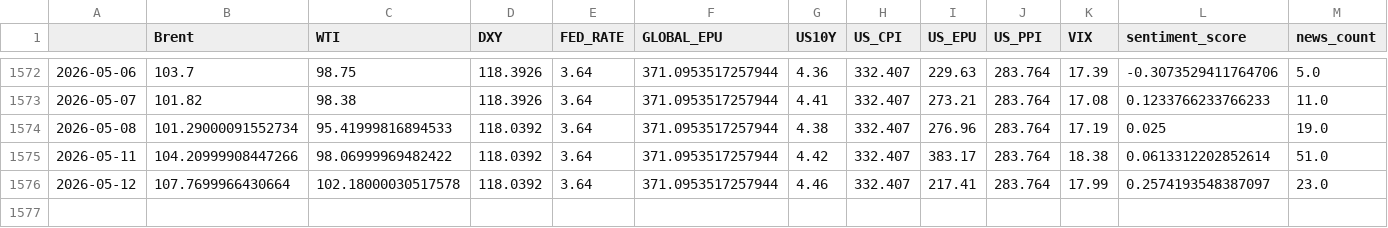
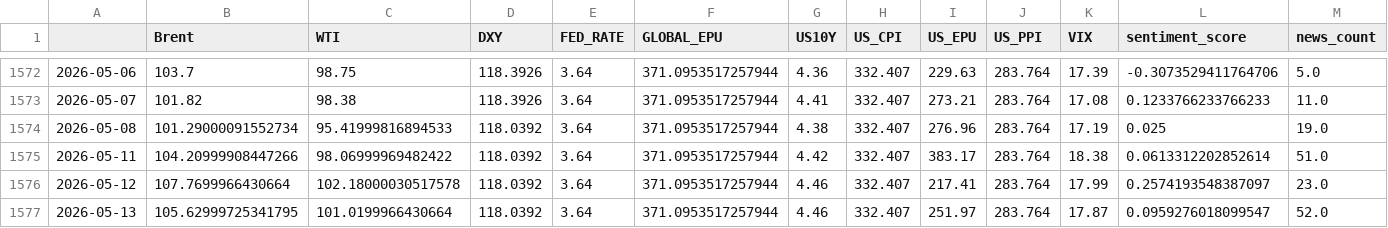
Before and after one commit to xu200612/oilsense, a CSV file: data/processed/feature_matrix.csv, drawn as a sheet; only a part is shown, gaps mark what is left out; rows hold the shown columns only; the diff names each change by its address in the sheet, - before the commit and + after, or states it on an @@ line.

```diff
--- a/data/processed/feature_matrix.csv
+++ b/data/processed/feature_matrix.csv
+row 1577: 2026-05-13 | 105.62999725341795 | 101.0199966430664 | 118.0392 | 3.64 | 371.0953517257944 | 4.46 | 332.407 | 251.97 | 283.764 | 17.87 | 0.0959276018099547 | 52.0
```
Also changed, not shown: data/processed/daily_sentiment.csv, data/processed/news_sentiment_detail.csv, 8 other files.
